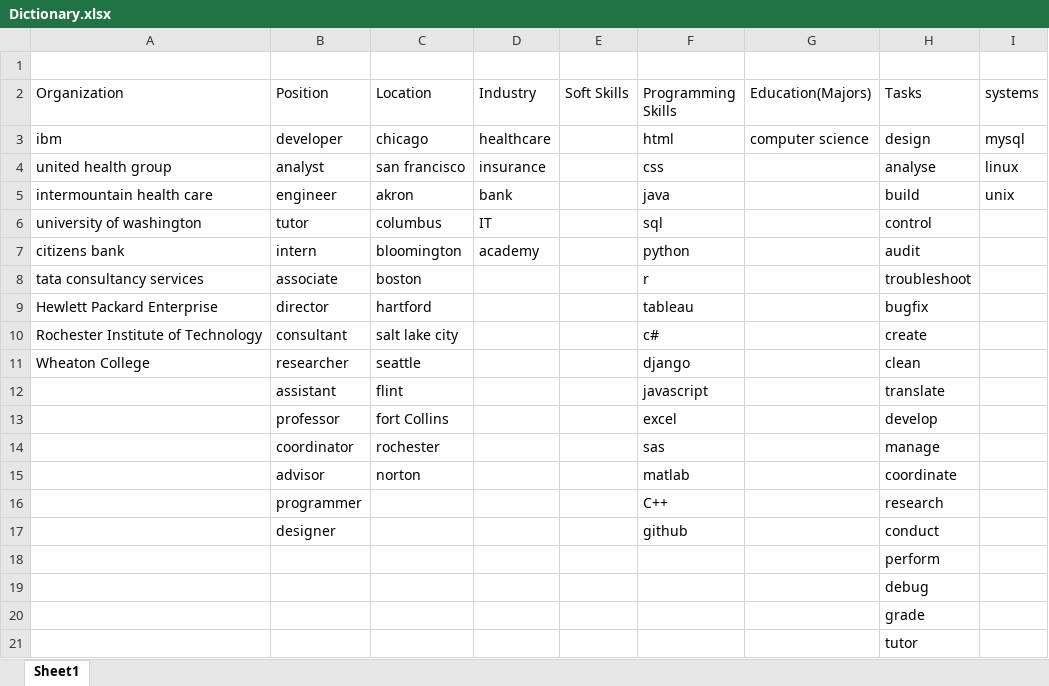
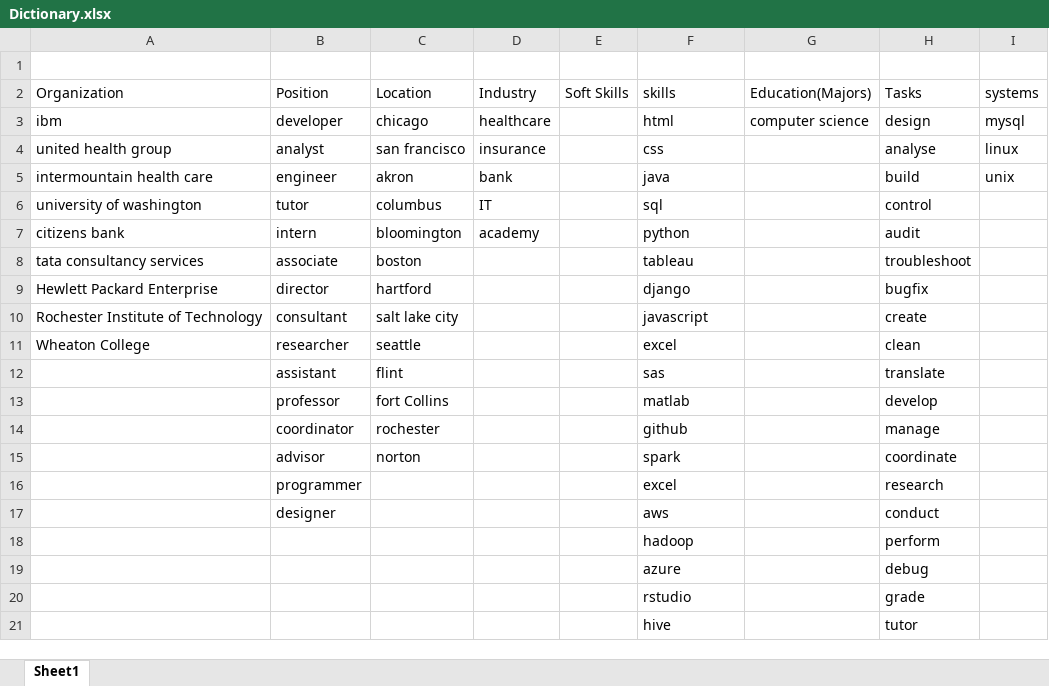
Before and after one commit to manjunagarajIESEG/Entity-Extraction-Text-Data-NLP, an Excel workbook: Dictionary.xlsx, sheet Sheet1, drawn as a sheet; values as stored, in another font and other column widths than the file's, no borders; the diff names each change by its address in the sheet, - before the commit and + after, or states it on an @@ line.

Commit message:
Add files via upload

```diff
--- a/Dictionary.xlsx (sheet Sheet1)
+++ b/Dictionary.xlsx (sheet Sheet1)
-F2: Programming Skills
+F2: skills
-F8 (skills): r
+F8 (skills): tableau
-F9 (skills): tableau
+F9 (skills): django
-F10 (skills): c#
+F10 (skills): javascript
-F11 (skills): django
+F11 (skills): excel
-F12 (skills): javascript
+F12 (skills): sas
-F13 (skills): excel
+F13 (skills): matlab
-F14 (skills): sas
+F14 (skills): github
-F15 (skills): matlab
+F15 (skills): spark
-F16 (skills): C++
+F16 (skills): excel
-F17 (skills): github
+F17 (skills): aws
-F18 (skills): (empty)
+F18 (skills): hadoop
-F19 (skills): (empty)
+F19 (skills): azure
-F20 (skills): (empty)
+F20 (skills): rstudio
-F21 (skills): (empty)
+F21 (skills): hive
```
